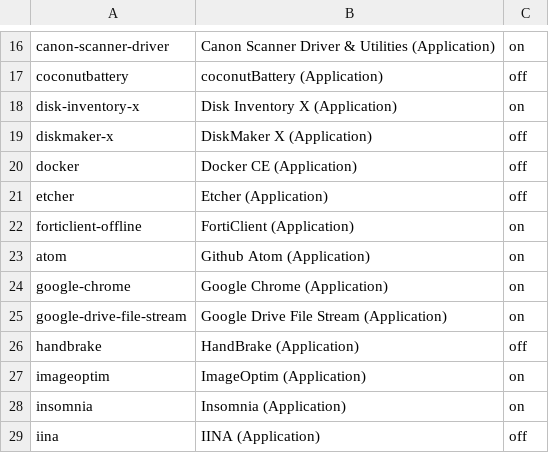
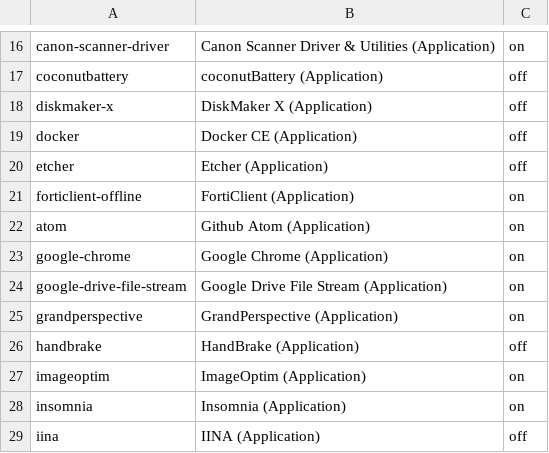
Before and after one commit to eXolnet/exolnet-macos-toolbox, a CSV file: data/preferences/applications.csv, drawn as a sheet; only a part is shown, gaps mark what is left out; removed rows and columns are numbered as before the commit, all else as after; the diff names each change by its address in the sheet, - before the commit and + after, or states it on an @@ line.

Commit message:
Replace disk-inventory-x application with grandperspective

```diff
--- a/data/preferences/applications.csv
+++ b/data/preferences/applications.csv
-row 18: disk-inventory-x | Disk Inventory X (Application) | on
+row 25: grandperspective | GrandPerspective (Application) | on
```
